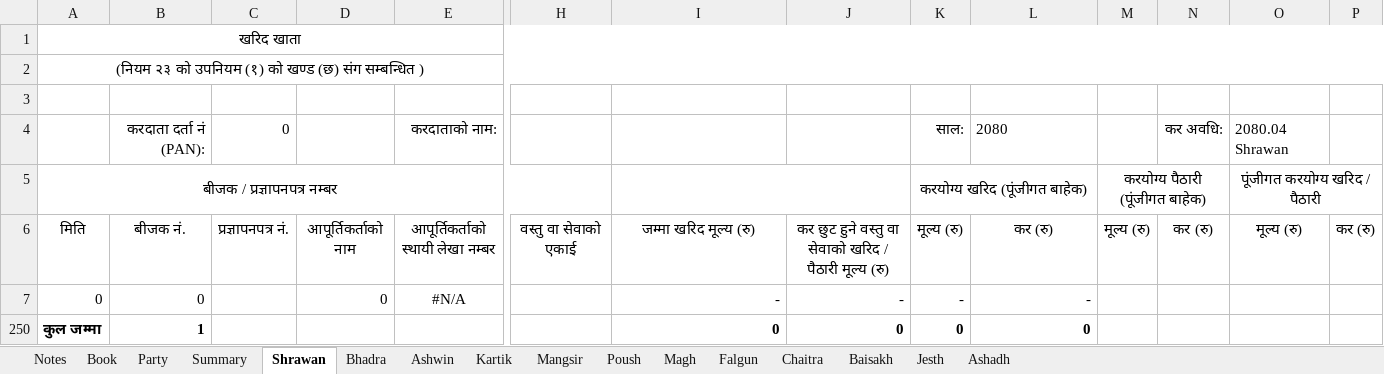
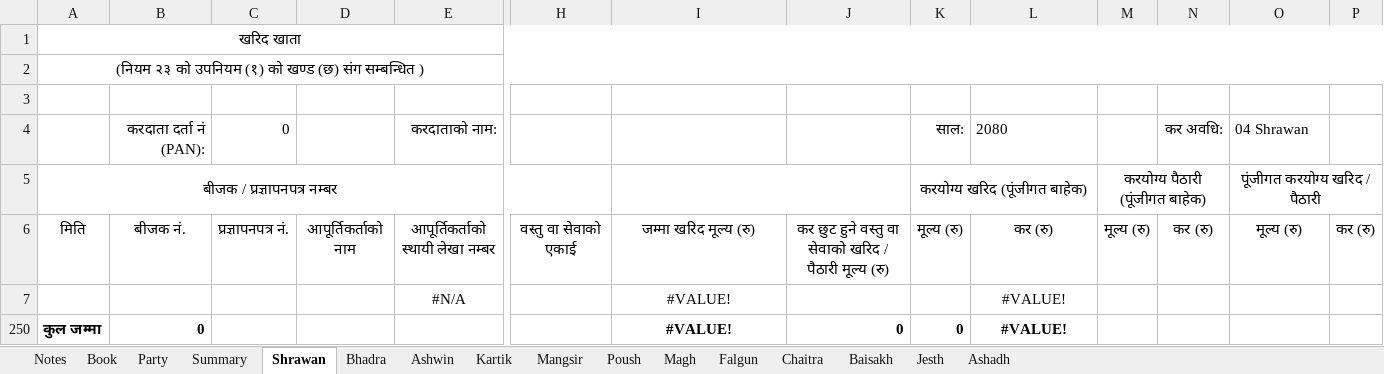
Before and after one commit to pragyanone/Stuffs, an Excel workbook: VAT Purchase-Sale Excel/Purchase 80-81.xlsx, sheet Shrawan, drawn as a sheet; only a part is shown, gaps mark what is left out; values as stored, in another font and other column widths than the file's, no borders; charts and pictures and table styles not drawn; removed rows and columns are numbered as before the commit, all else as after; rows hold the shown columns only; the diff names each change by its address in the sheet, - before the commit and + after, or states it on an @@ line.

```diff
--- a/VAT Purchase-Sale Excel/Purchase 80-81.xlsx (sheet Shrawan)
+++ b/VAT Purchase-Sale Excel/Purchase 80-81.xlsx (sheet Shrawan)
-O4: 2080.04 Shrawan
+O4: 04 Shrawan
-row 7: 0 | 0 |  | 0 | #N/A |  | - | - | - | -
+row 7:  |  |  |  | #N/A |  | #VALUE! |  |  | #VALUE!
-B250: 1
+B250: 0
-I250: 0
+I250: #VALUE!
-I250 alignment: right
+I250 alignment: center
-L250: 0
+L250: #VALUE!
-L250 alignment: right
+L250 alignment: center
```
Also changed, not shown: sheet Summary, sheet Falgun, sheet Chaitra, sheet Baisakh, sheet Jesth, sheet Ashadh, 7 more sheets, charts or pictures, VAT Purchase-Sale Excel/Ledger 80-81.xlsx, VAT Purchase-Sale Excel/Sale 80-81.xlsx, 1 other file.
